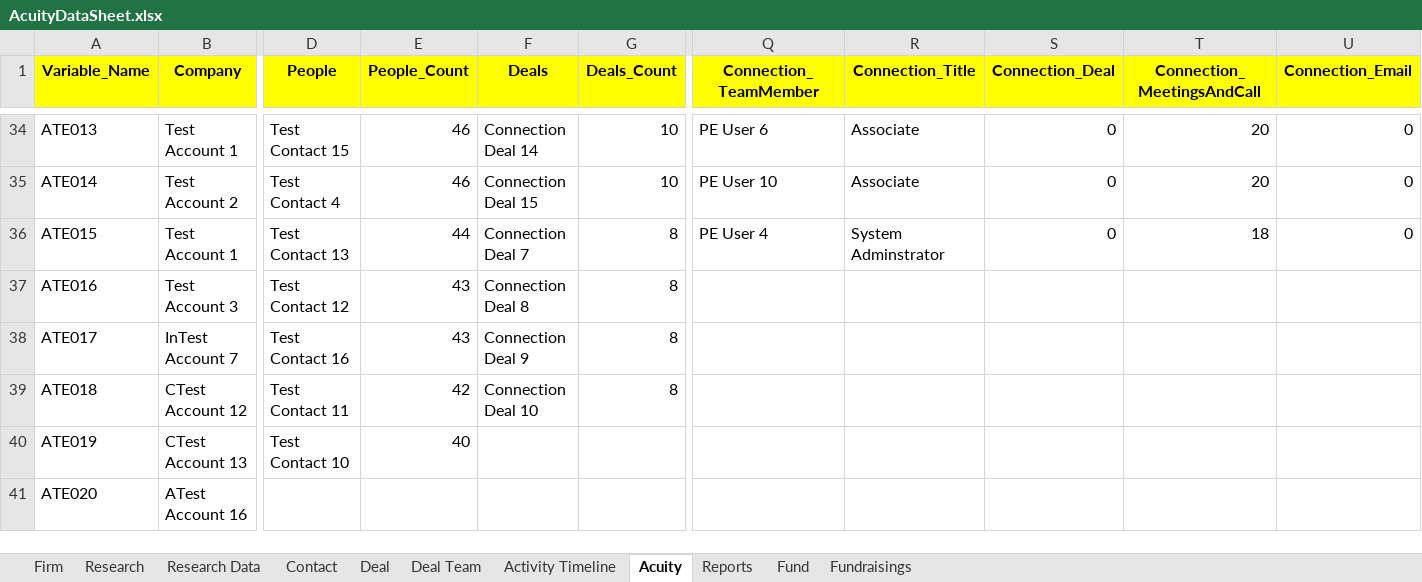
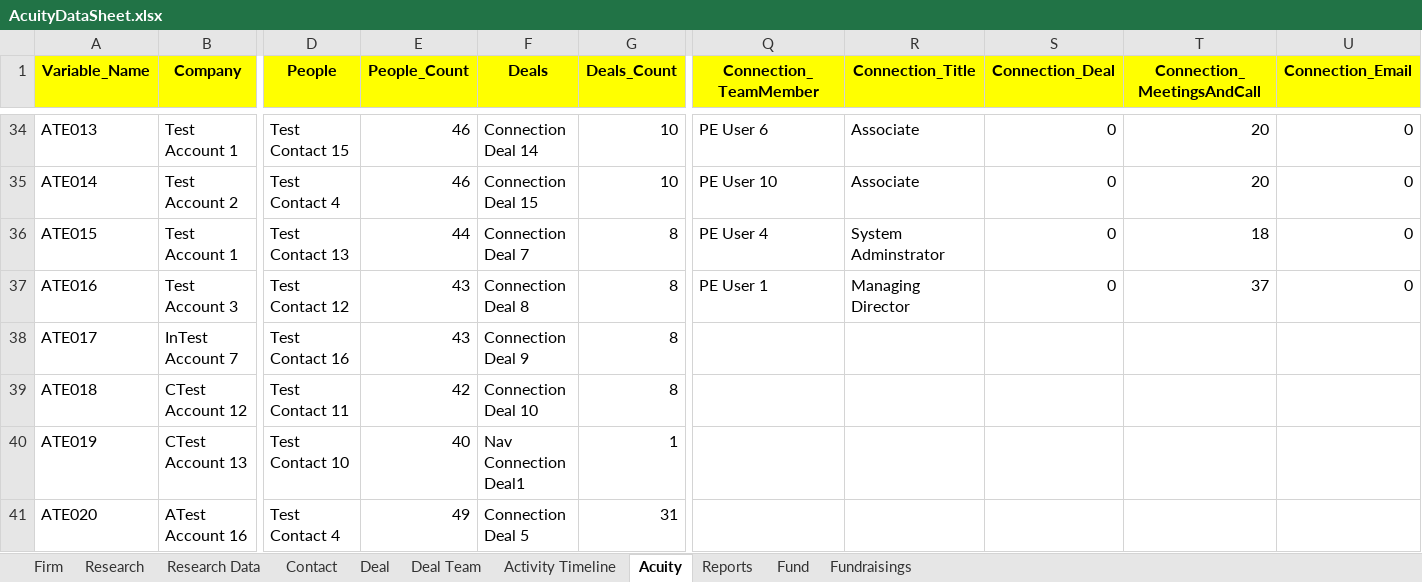
Before and after one commit to NitinNavatar/PE4.7, an Excel workbook: AcuityDataSheet.xlsx, sheet Acuity, drawn as a sheet; only a part is shown, gaps mark what is left out; values as stored, in another font and other column widths than the file's, no borders; the diff covers the shown part only; the diff names each change by its address in the sheet, - before the commit and + after, or states it on an @@ line.

```diff
--- a/AcuityDataSheet.xlsx (sheet Acuity)
+++ b/AcuityDataSheet.xlsx (sheet Acuity)
-Q37 (Connection_TeamMember): (empty)
+Q37 (Connection_TeamMember): PE User 1
-R37 (Connection_Title): (empty)
+R37 (Connection_Title): Managing Director
-S37 (Connection_Deal): (empty)
+S37 (Connection_Deal): 0
-T37 (Connection_MeetingsAndCall): (empty)
+T37 (Connection_MeetingsAndCall): 37
-U37 (Connection_Email): (empty)
+U37 (Connection_Email): 0
-F40 (Deals): (empty)
+F40 (Deals): Nav Connection Deal1
-G40 (Deals_Count): (empty)
+G40 (Deals_Count): 1
-D41 (People): (empty)
+D41 (People): Test Contact 4
-E41 (People_Count): (empty)
+E41 (People_Count): 49
-F41 (Deals): (empty)
+F41 (Deals): Connection Deal 5
-G41 (Deals_Count): (empty)
+G41 (Deals_Count): 31
```
Also changed, not shown: 7 added rows and 14 edited cells elsewhere in this sheet, sheet Activity Timeline, 5 other files.
